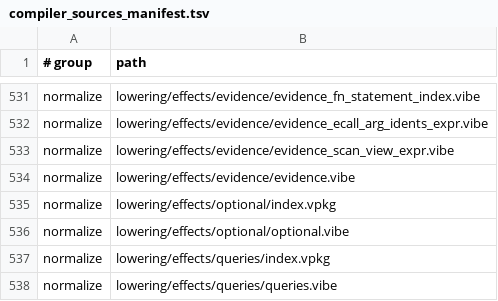
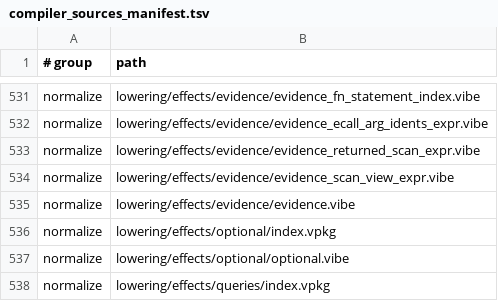
Before and after one commit to mizchi/vibe-lang, a TSV file: lib/@vibe/compiler/compiler_sources_manifest.tsv, drawn as a sheet; only a part is shown, gaps mark what is left out; the shorter side is filled out with more unchanged rows.

```diff
--- a/lib/@vibe/compiler/compiler_sources_manifest.tsv
+++ b/lib/@vibe/compiler/compiler_sources_manifest.tsv
@@ -532,2 +532,3 @@ normalize	lowering/effects/evidence/evidence_fn_statement_index.vibe
 normalize	lowering/effects/evidence/evidence_ecall_arg_idents_expr.vibe
+normalize	lowering/effects/evidence/evidence_returned_scan_expr.vibe
 normalize	lowering/effects/evidence/evidence_scan_view_expr.vibe
```
Also changed, not shown: 6 other files.
